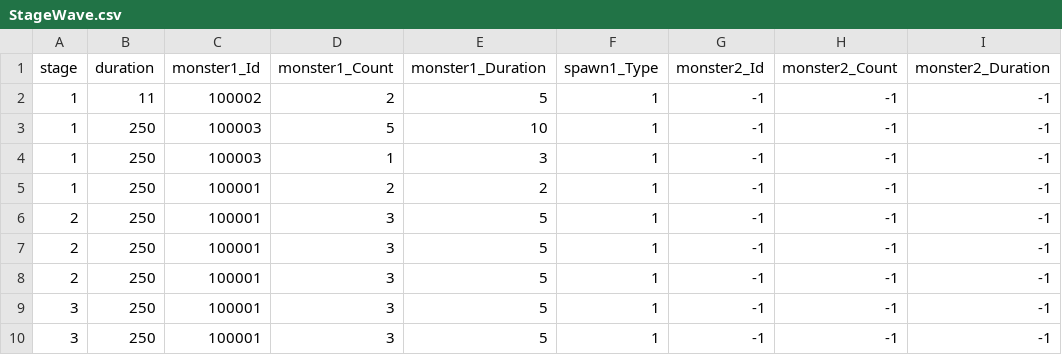
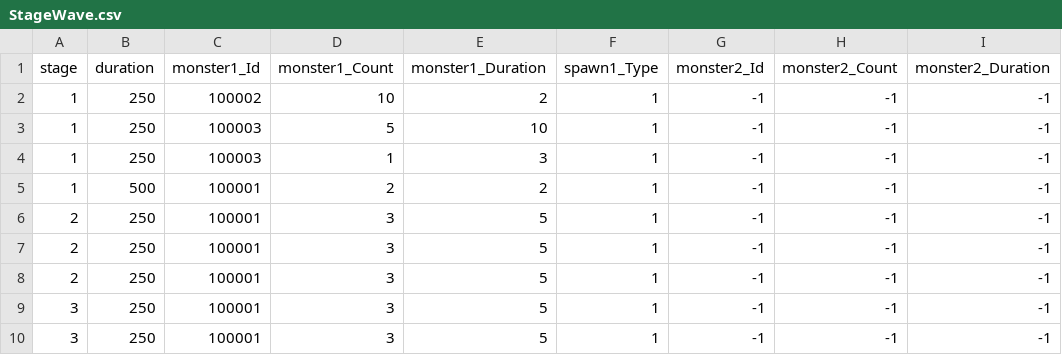
Before and after one commit to qkrkwl6666/TangTangHuru, a CSV file: Assets/08.DataTable/StageWave.csv, drawn as a sheet; only a part is shown; the diff names each change by its address in the sheet, - before the commit and + after, or states it on an @@ line.

```diff
--- a/Assets/08.DataTable/StageWave.csv
+++ b/Assets/08.DataTable/StageWave.csv
-B2 (duration): 11
+B2 (duration): 250
-D2 (monster1_Count): 2
+D2 (monster1_Count): 10
-E2 (monster1_Duration): 5
+E2 (monster1_Duration): 2
-B5 (duration): 250
+B5 (duration): 500
```
Also changed, not shown: 3 other files.
